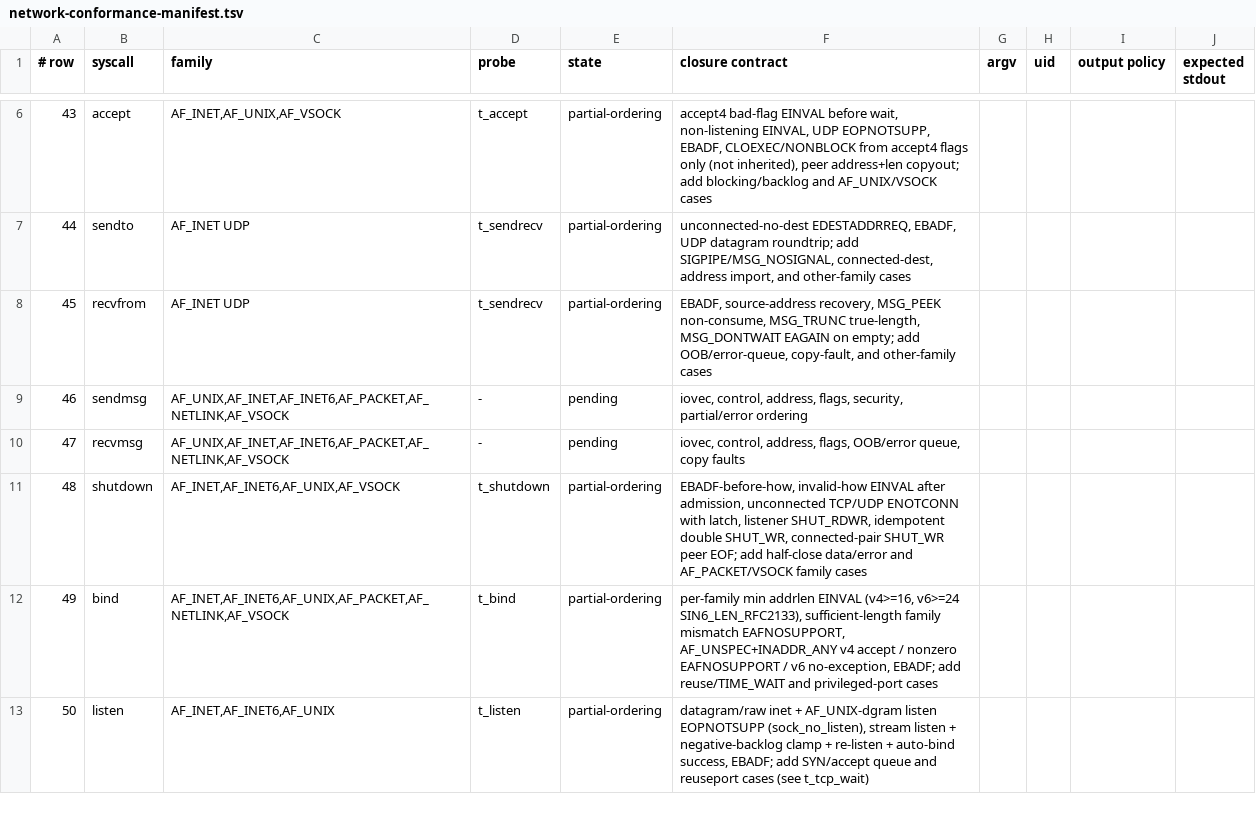
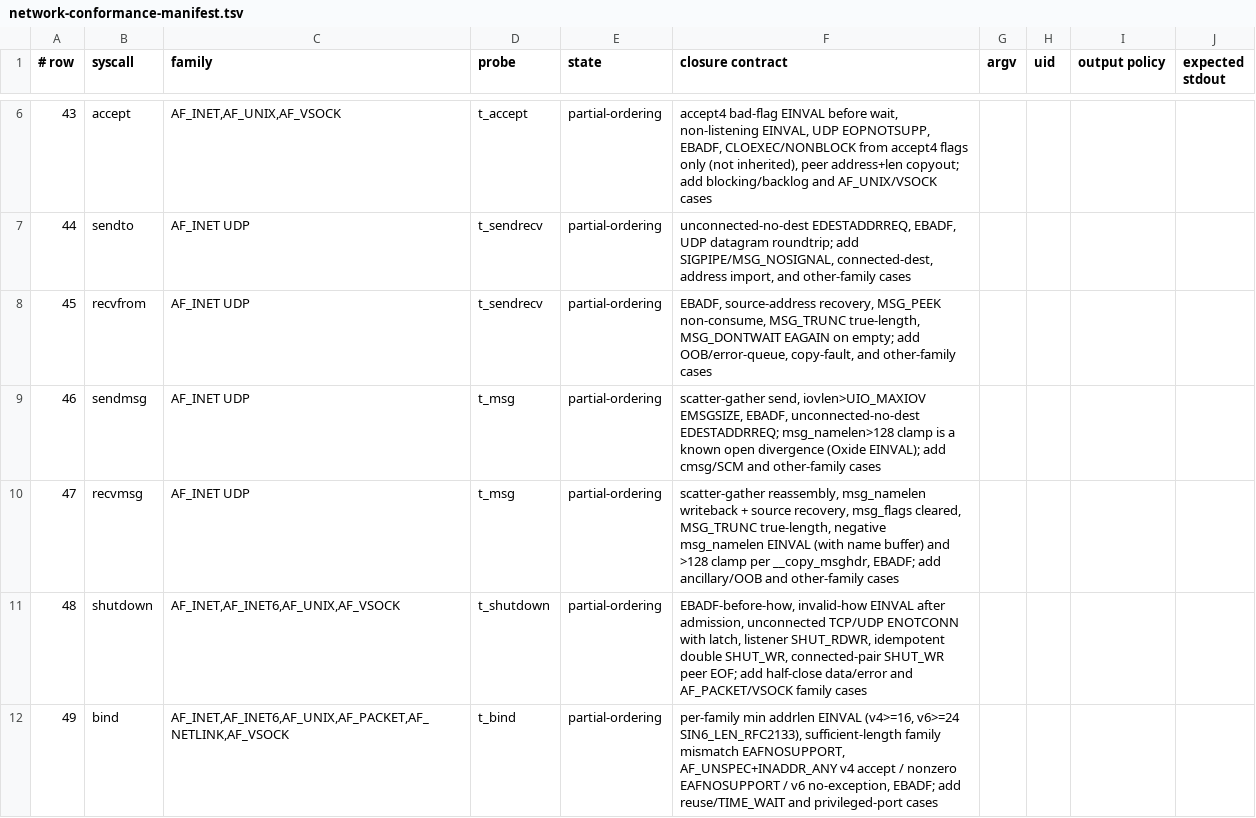
Before and after one commit to watkinslabs/oxide, a TSV file: tools/network-conformance-manifest.tsv, drawn as a sheet; only a part is shown, gaps mark what is left out; the shorter side is filled out with more unchanged rows.

Commit message:
fix(net): recvmsg validates msg_namelen per __copy_msghdr
The recvmsg import read `msg_namelen` as a bare u32 with no validation,
and the recvmsg path uses it directly as the source-address copyout
capacity. A negative `msg_namelen` therefore consumed the datagram and
returned the byte count where Linux `__copy_msghdr` returns EINVAL
before the receive; an oversized value was used verbatim instead of
being clamped.

The import now mirrors Linux: when a name buffer is supplied, a negative
`msg_namelen` is EINVAL and an oversized one is clamped to
`sockaddr_storage` (128); a NULL name ignores the length (the recvfrom
path keeps validating its own value-result pointer in `copy_name`).

Confirmed on the oracle: `recvmsg` with `msg_name != NULL, msg_namelen =
-1` and a datagram queued returns EINVAL (no data consumed), a NULL name
with the same length succeeds, and `msg_namelen = 200` is clamped while
the true source length is written back. Adds the row-46/47 corpus
`t_msg` (scatter-gather send/recv, iovlen>UIO_MAXIOV EMSGSIZE, MSG_TRUNC
true length, EDESTADDRREQ, EBADF) and three `recv_user` hosted tests.

An audit also flagged MSG_CMSG_CLOEXEC being echoed in output msg_flags,
but the oracle echoes it too (0x40000000), so Oxide already matches; not
changed. A separate, characterized open divergence remains: sendmsg
`msg_namelen > 128` (Linux clamps and sends; Oxide returns EINVAL) —
deferred as a two-path send change documented in the plan.

Evidence: `recv_user` hosted tests + full syscalls suite 164/164,
`t_msg` PASS x86_64 ABI, aarch64 compile PASS, both kernel builds pass.
Found via source audit against Linux.

```diff
--- a/tools/network-conformance-manifest.tsv
+++ b/tools/network-conformance-manifest.tsv
@@ -8,4 +8,4 @@
 45	recvfrom	AF_INET UDP	t_sendrecv	partial-ordering	EBADF, source-address recovery, MSG_PEEK non-consume, MSG_TRUNC true-length, MSG_DONTWAIT EAGAIN on empty; add OOB/error-queue, copy-fault, and other-family cases
-46	sendmsg	AF_UNIX,AF_INET,AF_INET6,AF_PACKET,AF_NETLINK,AF_VSOCK	-	pending	iovec, control, address, flags, security, partial/error ordering
-47	recvmsg	AF_UNIX,AF_INET,AF_INET6,AF_PACKET,AF_NETLINK,AF_VSOCK	-	pending	iovec, control, address, flags, OOB/error queue, copy faults
+46	sendmsg	AF_INET UDP	t_msg	partial-ordering	scatter-gather send, iovlen>UIO_MAXIOV EMSGSIZE, EBADF, unconnected-no-dest EDESTADDRREQ; msg_namelen>128 clamp is a known open divergence (Oxide EINVAL); add cmsg/SCM and other-family cases
+47	recvmsg	AF_INET UDP	t_msg	partial-ordering	scatter-gather reassembly, msg_namelen writeback + source recovery, msg_flags cleared, MSG_TRUNC true-length, negative msg_namelen EINVAL (with name buffer) and >128 clamp per __copy_msghdr, EBADF; add ancillary/OOB and other-family cases
 48	shutdown	AF_INET,AF_INET6,AF_UNIX,AF_VSOCK	t_shutdown	partial-ordering	EBADF-before-how, invalid-how EINVAL after admission, unconnected TCP/UDP ENOTCONN with latch, listener SHUT_RDWR, idempotent double SHUT_WR, connected-pair SHUT_WR peer EOF; add half-close data/error and AF_PACKET/VSOCK family cases
```
Also changed, not shown: 4 other files.
